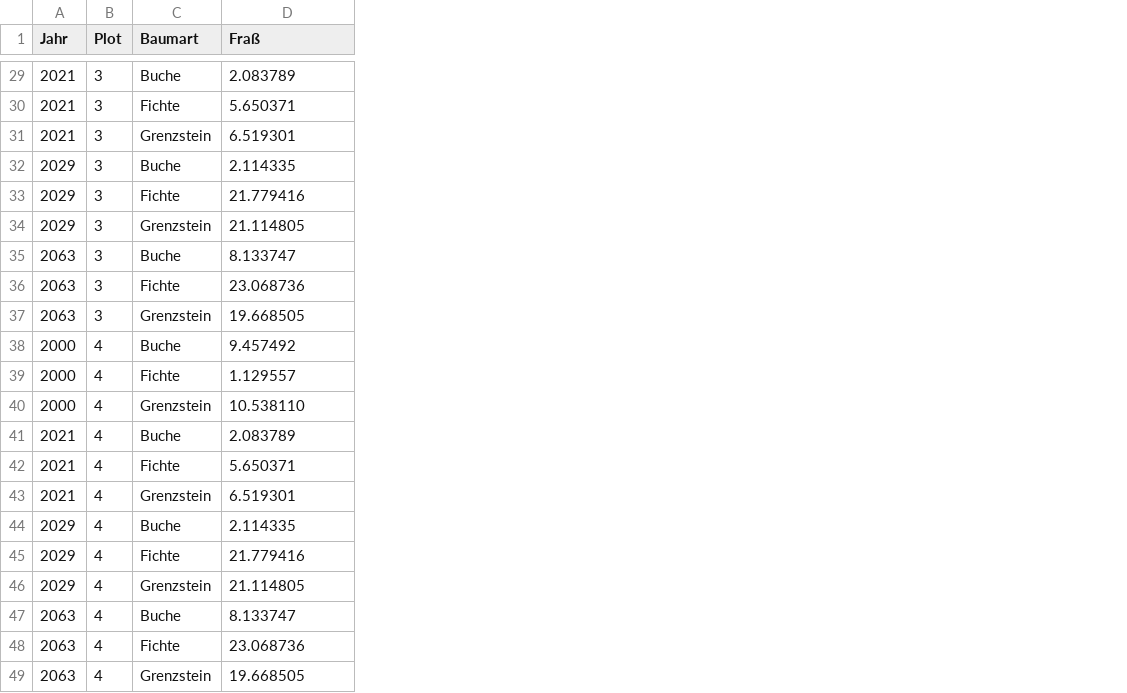
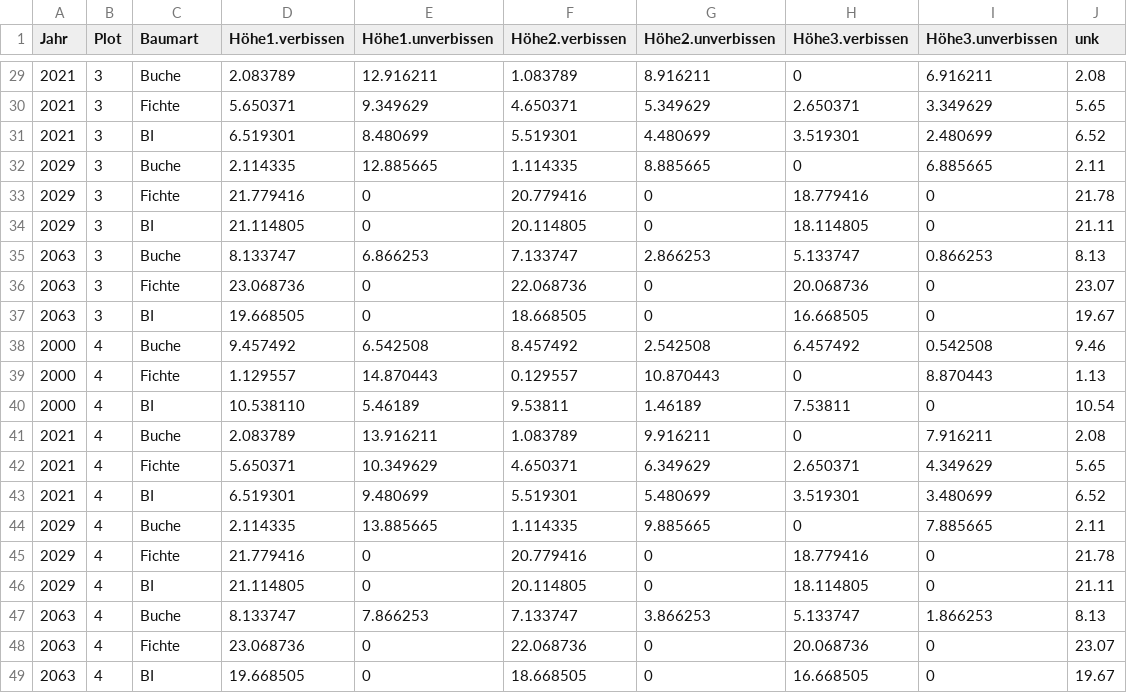
Before and after one commit to sebastianwagner/forest-damage-report, a CSV file: sasa_eaten.csv, drawn as a sheet; only a part is shown, gaps mark what is left out; the diff covers the shown part only; the diff names each change by its address in the sheet, - before the commit and + after, or states it on an @@ line.

```diff
--- a/sasa_eaten.csv
+++ b/sasa_eaten.csv
+column E (Höhe1.unverbissen), rows 29-49: 12.916211 | 9.349629 | 8.480699 | 12.885665 | 0 | 0 | 6.866253 | 0 | 0 | 6.542508 | 14.870443 | 5.46189 | 13.916211 | 10.349629 | 9.480699 | 13.885665 | 0 | 0 | 7.866253 | 0 | 0
+column F (Höhe2.verbissen), rows 29-49: 1.083789 | 4.650371 | 5.519301 | 1.114335 | 20.779416 | 20.114805 | 7.133747 | 22.068736 | 18.668505 | 8.457492 | 0.129557 | 9.53811 | 1.083789 | 4.650371 | 5.519301 | 1.114335 | 20.779416 | 20.114805 | 7.133747 | 22.068736 | 18.668505
+column G (Höhe2.unverbissen), rows 29-49: 8.916211 | 5.349629 | 4.480699 | 8.885665 | 0 | 0 | 2.866253 | 0 | 0 | 2.542508 | 10.870443 | 1.46189 | 9.916211 | 6.349629 | 5.480699 | 9.885665 | 0 | 0 | 3.866253 | 0 | 0
+column H (Höhe3.verbissen), rows 29-49: 0 | 2.650371 | 3.519301 | 0 | 18.779416 | 18.114805 | 5.133747 | 20.068736 | 16.668505 | 6.457492 | 0 | 7.53811 | 0 | 2.650371 | 3.519301 | 0 | 18.779416 | 18.114805 | 5.133747 | 20.068736 | 16.668505
+column I (Höhe3.unverbissen), rows 29-49: 6.916211 | 3.349629 | 2.480699 | 6.885665 | 0 | 0 | 0.866253 | 0 | 0 | 0.542508 | 8.870443 | 0 | 7.916211 | 4.349629 | 3.480699 | 7.885665 | 0 | 0 | 1.866253 | 0 | 0
+column J (unk), rows 29-49: 2.08 | 5.65 | 6.52 | 2.11 | 21.78 | 21.11 | 8.13 | 23.07 | 19.67 | 9.46 | 1.13 | 10.54 | 2.08 | 5.65 | 6.52 | 2.11 | 21.78 | 21.11 | 8.13 | 23.07 | 19.67
-D1: Fraß
+D1: Höhe1.verbissen
-C31 (Baumart): Grenzstein
+C31 (Baumart): BI
-C34 (Baumart): Grenzstein
+C34 (Baumart): BI
-C37 (Baumart): Grenzstein
+C37 (Baumart): BI
-C40 (Baumart): Grenzstein
+C40 (Baumart): BI
-C43 (Baumart): Grenzstein
+C43 (Baumart): BI
-C46 (Baumart): Grenzstein
+C46 (Baumart): BI
-C49 (Baumart): Grenzstein
+C49 (Baumart): BI
```
Also changed, not shown: 9 edited cells elsewhere in this file, 1 other file.
